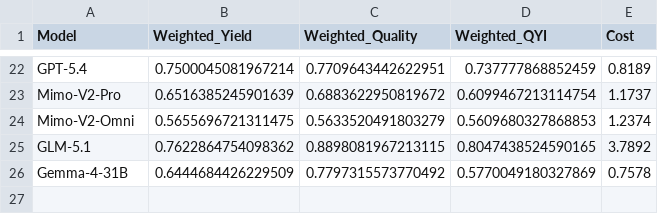
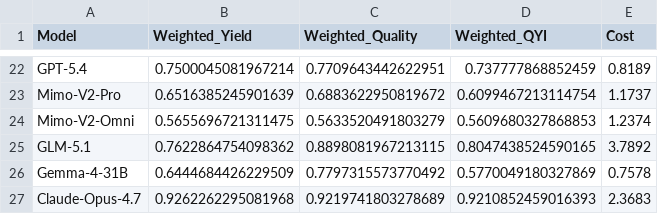
Before and after one commit to ck0123/heurigym, a CSV file: results/overall_qyi_t0.csv, drawn as a sheet; only a part is shown, gaps mark what is left out.

```diff
--- a/results/overall_qyi_t0.csv
+++ b/results/overall_qyi_t0.csv
@@ -26 +26,2 @@ GLM-5.1,0.7622864754098362,0.8898081967213115,0.8047438524590165,3.7892
 Gemma-4-31B,0.6444684426229509,0.7797315573770492,0.5770049180327869,0.7578
+Claude-Opus-4.7,0.9262262295081968,0.9219741803278689,0.9210852459016393,2.3683
```
Also changed, not shown: results/model_metadata.csv, results/per_problem_qyi.csv, 3 other files.
